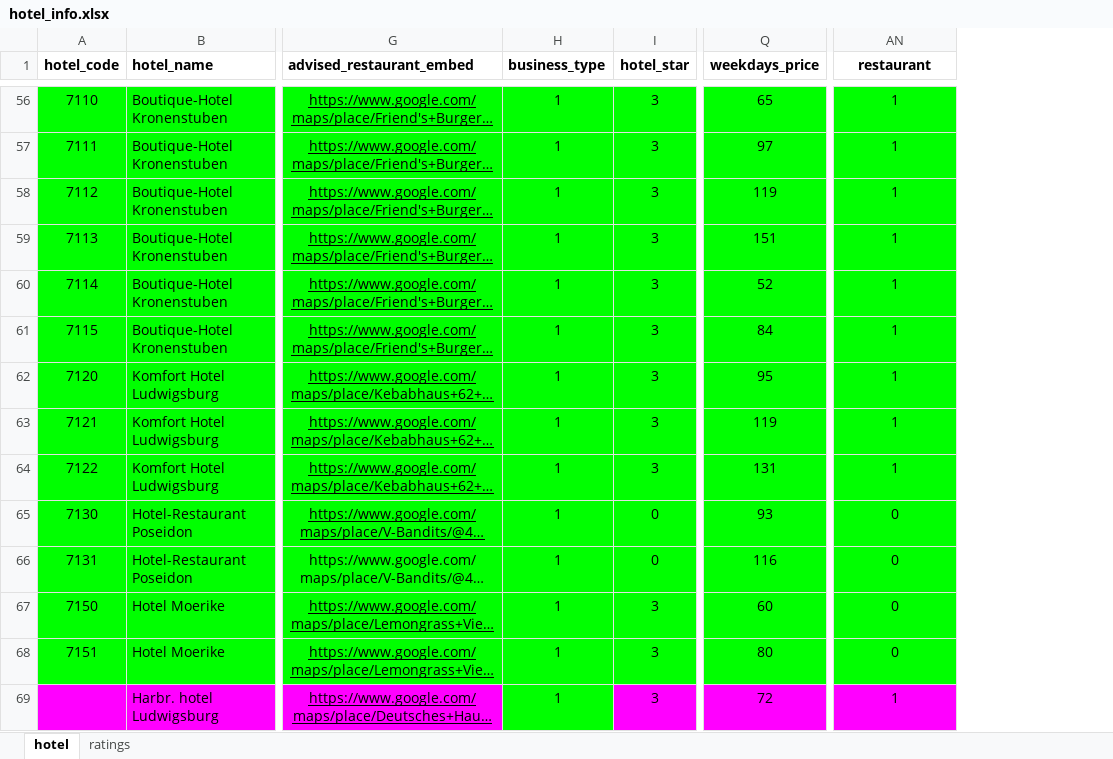
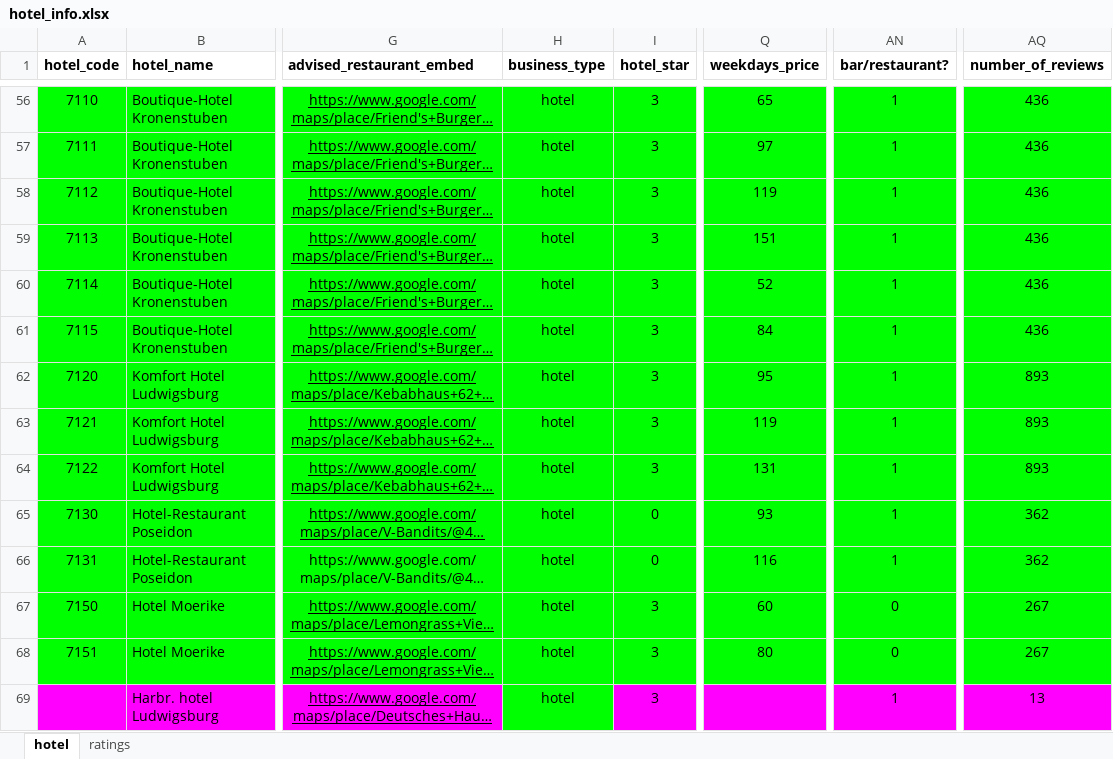
Before and after one commit to elcintimurcakmak/myadvice_app, an Excel workbook: hotel_info.xlsx, sheet hotel, drawn as a sheet; only a part is shown, gaps mark what is left out; long unchanged cells end in …; values as stored, in another font and other column widths than the file's, no borders; charts and pictures not drawn; the diff covers the shown part only; the diff names each change by its address in the sheet, - before the commit and + after, or states it on an @@ line.

Commit message:
Update hotel_info.xlsx

```diff
--- a/hotel_info.xlsx (sheet hotel)
+++ b/hotel_info.xlsx (sheet hotel)
@@ column AQ (number_of_reviews) unhidden, rows 56-69: 436 | 436 | 436 | 436 | 436 | 436 | 893 | 893 | 893 | 362 | 362 | 267 | 267 | 13 @@
-AN1: restaurant
+AN1: bar/restaurant?
-H56:H69 (business_type): 1
+H56:H69 (business_type): hotel
-AN65:AN66 (bar/restaurant?): 0
+AN65:AN66 (bar/restaurant?): 1
-Q69 (weekdays_price): 72
+Q69 (weekdays_price): (empty)
```
Also changed, not shown: 351 edited cells and cell formats elsewhere in this sheet, sheet ratings, hidden cells, charts or pictures.
